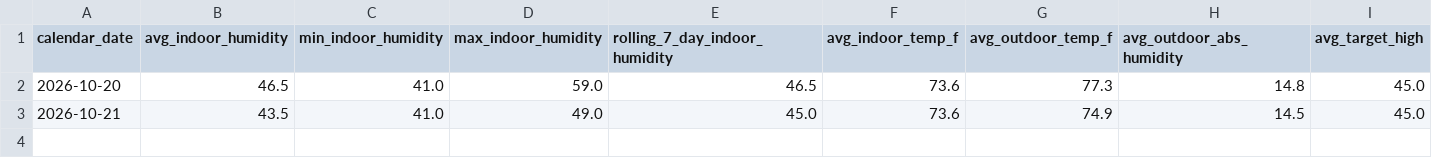
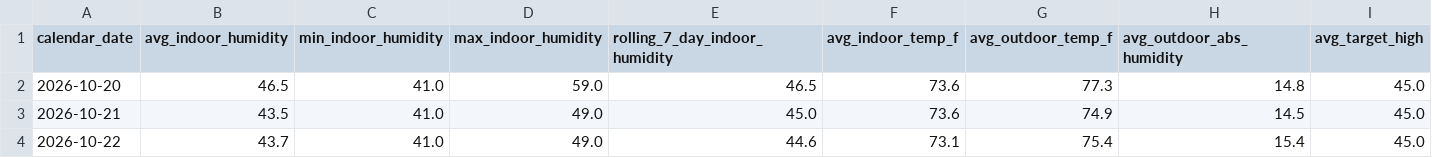
Before and after one commit to rcammerata/data-portfolio, a CSV file: docs/data/climate_daily.csv, drawn as a sheet; only a part is shown; rows hold the shown columns only; the diff names each change by its address in the sheet, - before the commit and + after, or states it on an @@ line.

```diff
--- a/docs/data/climate_daily.csv
+++ b/docs/data/climate_daily.csv
+row 4: 2026-10-22 | 43.7 | 41.0 | 49.0 | 44.6 | 73.1 | 75.4 | 15.4 | 45.0
```
Also changed, not shown: docs/data/climate_hourly.csv, 6 other files.
